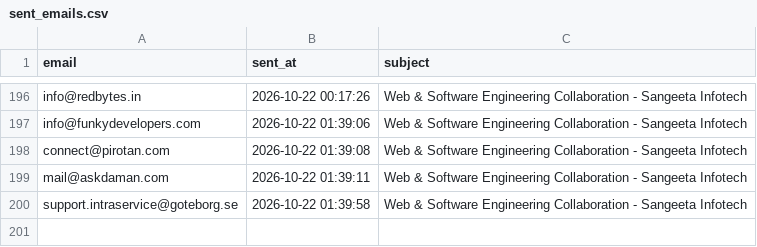
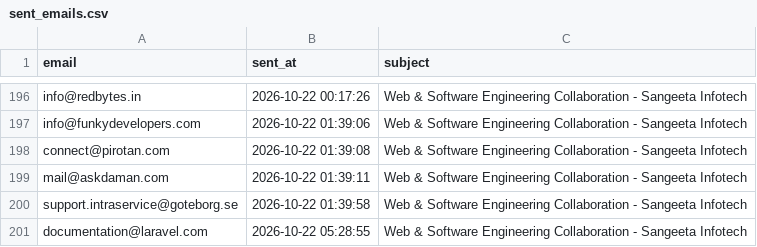
Before and after one commit to yashvi19031998-lgtm/mini-ecommerce-interview-practical, a CSV file: test-demo/logs/sent_emails.csv, drawn as a sheet; only a part is shown, gaps mark what is left out.

```diff
--- a/test-demo/logs/sent_emails.csv
+++ b/test-demo/logs/sent_emails.csv
@@ -200 +200,2 @@ mail@askdaman.com,2026-10-22 01:39:11,Web & Software Engineering Collaboration -
 support.intraservice@goteborg.se,2026-10-22 01:39:58,Web & Software Engineering Collaboration - Sangeeta Infotech
+documentation@laravel.com,2026-10-22 05:28:55,Web & Software Engineering Collaboration - Sangeeta Infotech
```
Also changed, not shown: test-demo/all_leads_master.csv, test-demo/logs/scraper_runs.csv.
